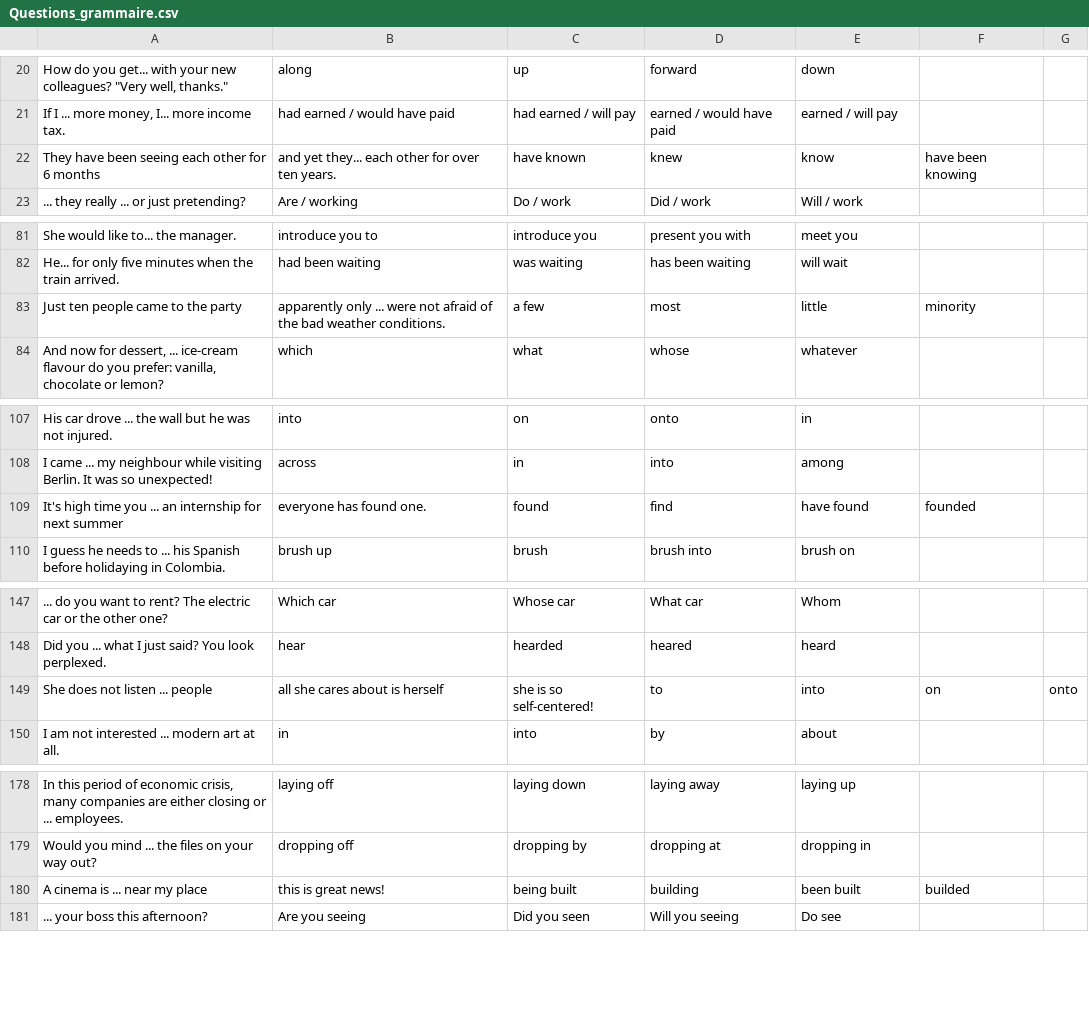
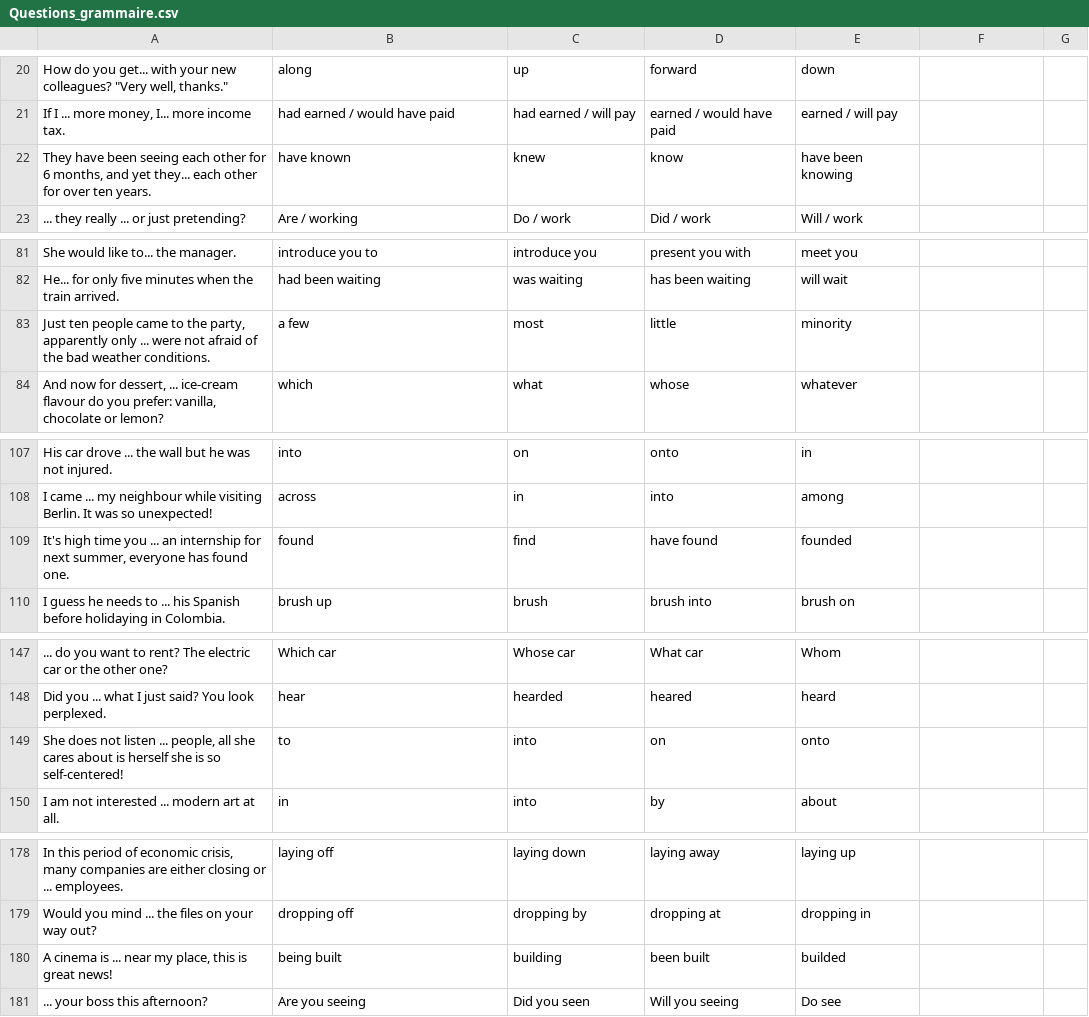
Before and after one commit to Reluzapro/quiz-game, a CSV file: Questions/Anglais/Questions_grammaire.csv, drawn as a sheet; only a part is shown, gaps mark what is left out; removed rows and columns are numbered as before the commit, all else as after; the diff names each change by its address in the sheet, - before the commit and + after, or states it on an @@ line.

Commit message:
Fix: correct semicolon delimiters in English questions CSV

```diff
--- a/Questions/Anglais/Questions_grammaire.csv
+++ b/Questions/Anglais/Questions_grammaire.csv
-row 22: They have been seeing each other for 6 months | and yet they... each other for over ten years. | have known | knew | know | have been knowing
+row 22: They have been seeing each other for 6 months, and yet they... each other for over ten years. | have known | knew | know | have been knowing
-row 83: Just ten people came to the party | apparently only ... were not afraid of the bad weather conditions. | a few | most | little | minority
+row 83: Just ten people came to the party, apparently only ... were not afraid of the bad weather conditions. | a few | most | little | minority
-row 109: It's high time you ... an internship for next summer | everyone has found one. | found | find | have found | founded
+row 109: It's high time you ... an internship for next summer, everyone has found one. | found | find | have found | founded
-row 149: She does not listen ... people | all she cares about is herself | she is so self-centered! | to | into | on | onto
+row 149: She does not listen ... people, all she cares about is herself she is so self-centered! | to | into | on | onto
-row 180: A cinema is ... near my place | this is great news! | being built | building | been built | builded
+row 180: A cinema is ... near my place, this is great news! | being built | building | been built | builded
```
